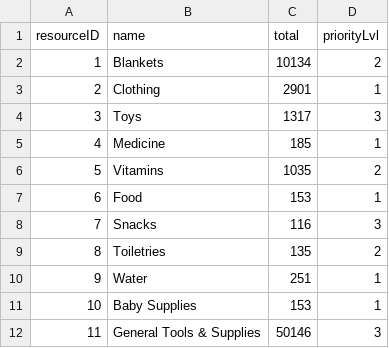
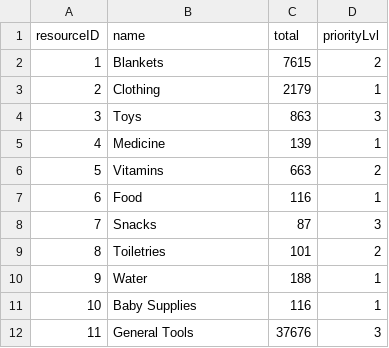
Before and after one commit to bennylao/ucl-humanitarian-management-system-CLI, a CSV file: humanitarian_management_system/data/resourceStock.csv, drawn as a sheet.

Commit message:
big tidy up of resources

```diff
--- a/humanitarian_management_system/data/resourceStock.csv
+++ b/humanitarian_management_system/data/resourceStock.csv
@@ -1,12 +1,12 @@
 resourceID,name,total,priorityLvl
-1,Blankets,10134,2
-2,Clothing,2901,1
-3,Toys,1317,3
-4,Medicine,185,1
-5,Vitamins,1035,2
-6,Food,153,1
-7,Snacks,116,3
-8,Toiletries,135,2
-9,Water,251,1
-10,Baby Supplies,153,1
-11,General Tools & Supplies,50146,3
+1,Blankets,7615,2
+2,Clothing,2179,1
+3,Toys,863,3
+4,Medicine,139,1
+5,Vitamins,663,2
+6,Food,116,1
+7,Snacks,87,3
+8,Toiletries,101,2
+9,Water,188,1
+10,Baby Supplies,116,1
+11,General Tools,37676,3
```
Also changed, not shown: humanitarian_management_system/data/resourceAllocation.csv, 44 other files.
